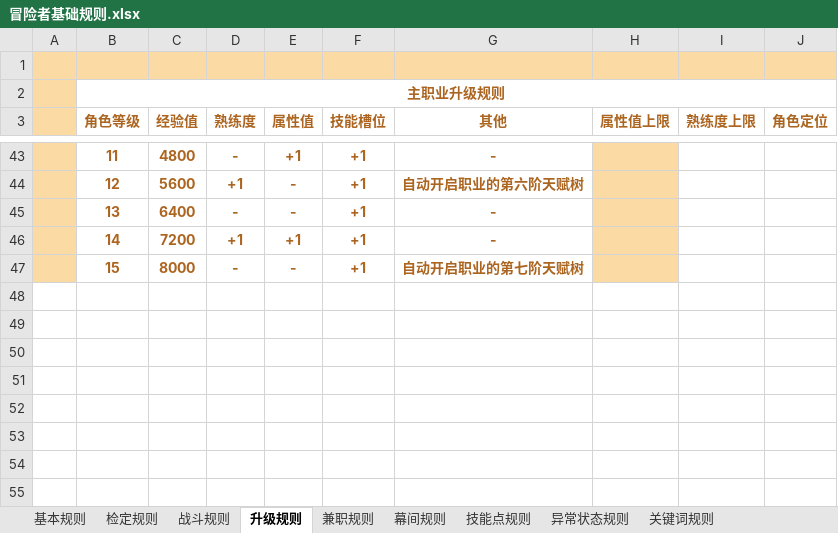
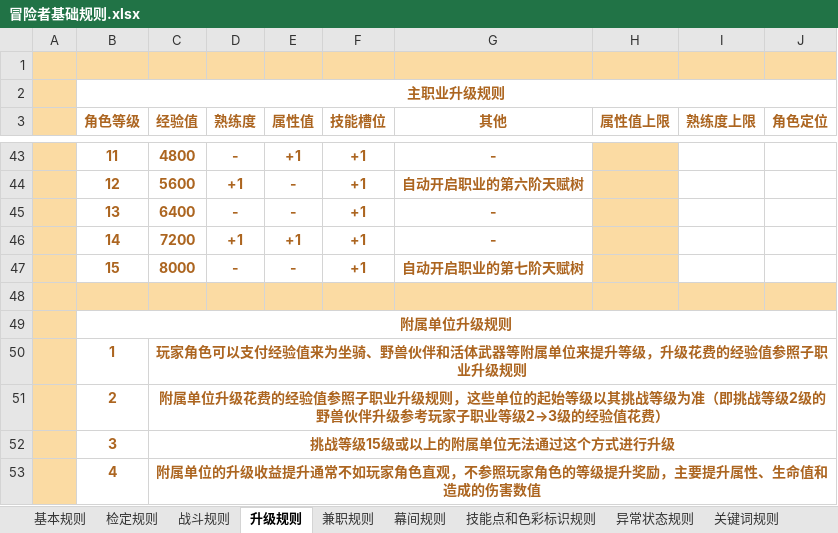
Before and after one commit to Doylesama114/Snode-rpg, an Excel workbook: 冒险者基础规则.xlsx, sheet 升级规则, drawn as a sheet; only a part is shown, gaps mark what is left out; values as stored, in another font and other column widths than the file's, no borders; the diff names each change by its address in the sheet, - before the commit and + after, or states it on an @@ line.

```diff
--- a/冒险者基础规则.xlsx (sheet 升级规则)
+++ b/冒险者基础规则.xlsx (sheet 升级规则)
-sheet tab: 技能点规则
+sheet tab: 技能点和色彩标识规则
+row 48: (empty)
+row 49:  | 附属单位升级规则
+row 50:  | 1 | 玩家角色可以支付经验值来为坐骑、野兽伙伴和活体武器等附属单位来提升等级，升级花费的经验值参照子职业升级规则
+row 51:  | 2 | 附属单位升级花费的经验值参照子职业升级规则，这些单位的起始等级以其挑战等级为准（即挑战等级2级的野兽伙伴升级参考玩家子职业等级2→3级的经验值花费）
+row 52:  | 3 | 挑战等级15级或以上的附属单位无法通过这个方式进行升级
+row 53:  | 4 | 附属单位的升级收益提升通常不如玩家角色直观，不参照玩家角色的等级提升奖励，主要提升属性、生命值和造成的伤害数值
```
Also changed, not shown: sheet 技能点和色彩标识规则, sheet 战斗规则, other sheet tabs, 2 other files.
